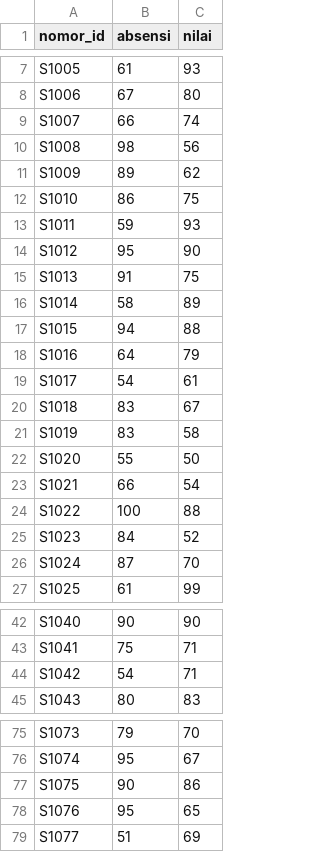
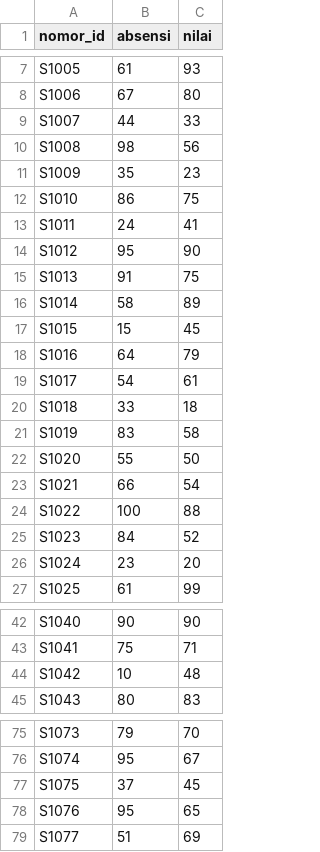
Before and after one commit to XMurii/Fuzzy-System-for-Determining-Student-Performance, a CSV file: data/dataset_siswa.csv, drawn as a sheet; only a part is shown, gaps mark what is left out; the diff covers the shown part only.

Commit message:
manipulation datas

```diff
--- a/data/dataset_siswa.csv
+++ b/data/dataset_siswa.csv
@@ -8,7 +8,7 @@ S1005,61,93
 S1006,67,80
-S1007,66,74
+S1007,44,33
 S1008,98,56
-S1009,89,62
+S1009,35,23
 S1010,86,75
-S1011,59,93
+S1011,24,41
 S1012,95,90
@@ -16,6 +16,6 @@ S1013,91,75
 S1014,58,89
-S1015,94,88
+S1015,15,45
 S1016,64,79
 S1017,54,61
-S1018,83,67
+S1018,33,18
 S1019,83,58
@@ -25,3 +25,3 @@ S1022,100,88
 S1023,84,52
-S1024,87,70
+S1024,23,20
 S1025,61,99
@@ -43,3 +43,3 @@ S1040,90,90
 S1041,75,71
-S1042,54,71
+S1042,10,48
 S1043,80,83
@@ -76,3 +76,3 @@ S1073,79,70
 S1074,95,67
-S1075,90,86
+S1075,37,45
 S1076,95,65
```
Also changed, not shown: 4 edited cells elsewhere in this file, 1 other file.
